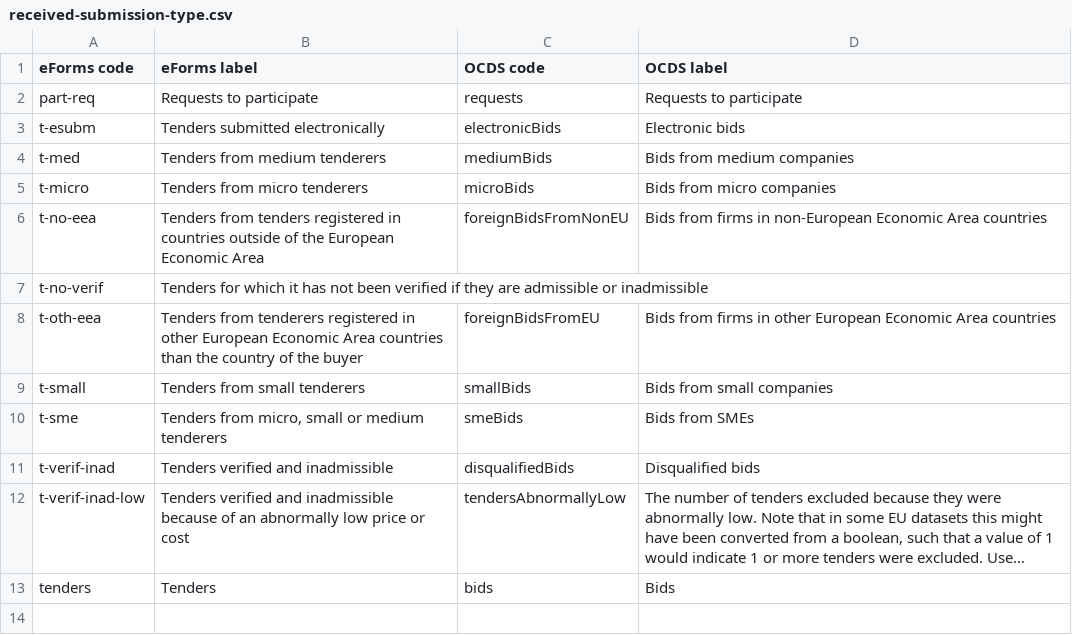
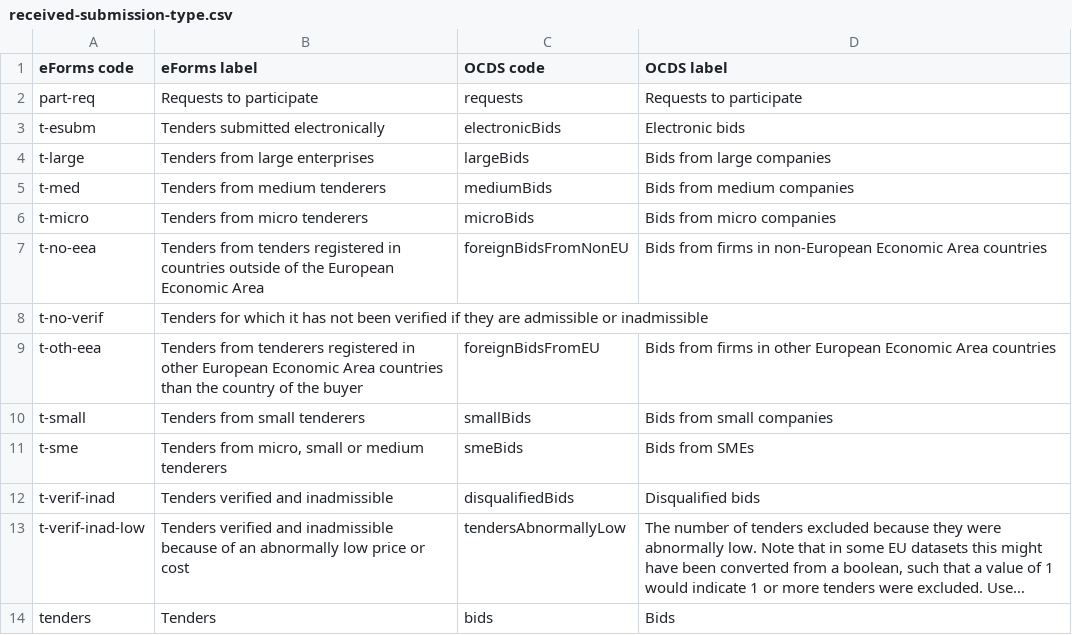
Before and after one commit to open-contracting/european-union-support, a CSV file: output/mapping/eforms/mapping-tables/received-submission-type.csv, drawn as a sheet; long unchanged cells end in …; the diff names each change by its address in the sheet, - before the commit and + after, or states it on an @@ line.

```diff
--- a/output/mapping/eforms/mapping-tables/received-submission-type.csv
+++ b/output/mapping/eforms/mapping-tables/received-submission-type.csv
+row 4: t-large | Tenders from large enterprises | largeBids | Bids from large companies
```
